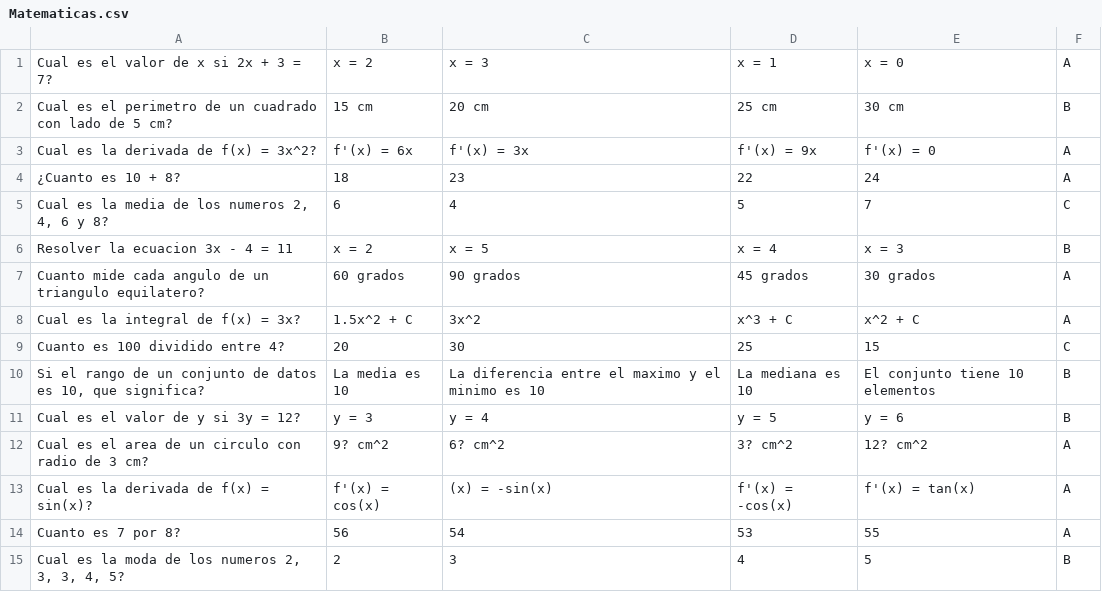
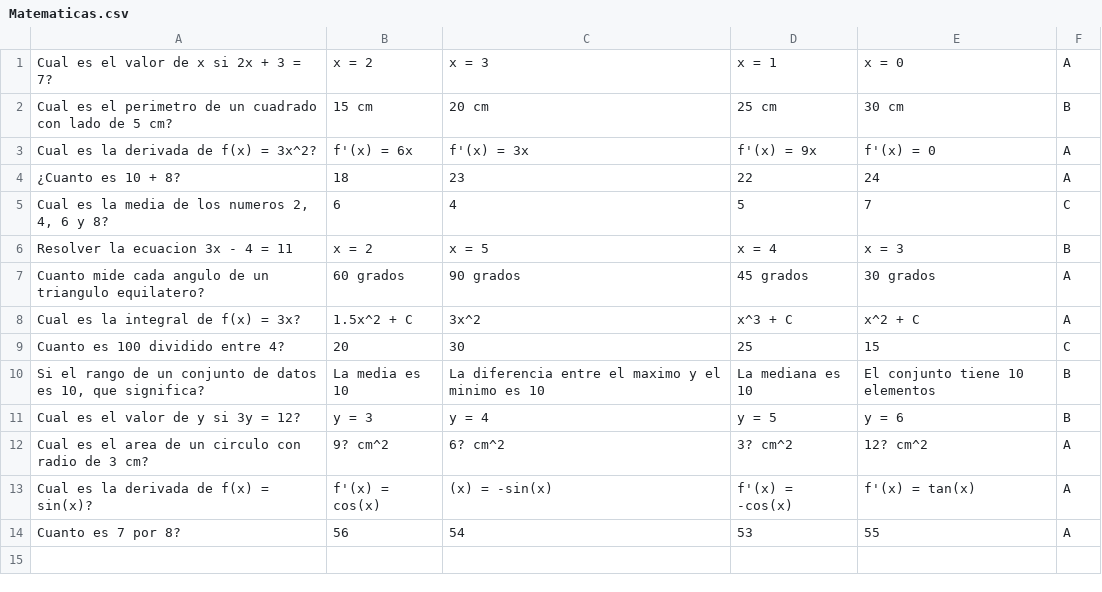
Before and after one commit to Lucakuuuu/JavaProyectRepository, a CSV file: Main/src/Preguntas/Matematicas.csv, drawn as a sheet.

```diff
--- a/Main/src/Preguntas/Matematicas.csv
+++ b/Main/src/Preguntas/Matematicas.csv
@@ -14,2 +14 @@ Cual es la derivada de f(x) = sin(x)?;f'(x) = cos(x);(x) = -sin(x);f'(x) = -cos(
 Cuanto es 7 por 8?;56;54;53;55;A
-Cual es la moda de los numeros 2, 3, 3, 4, 5?;2;3;4;5;B
```
Also changed, not shown: 6 other files.
